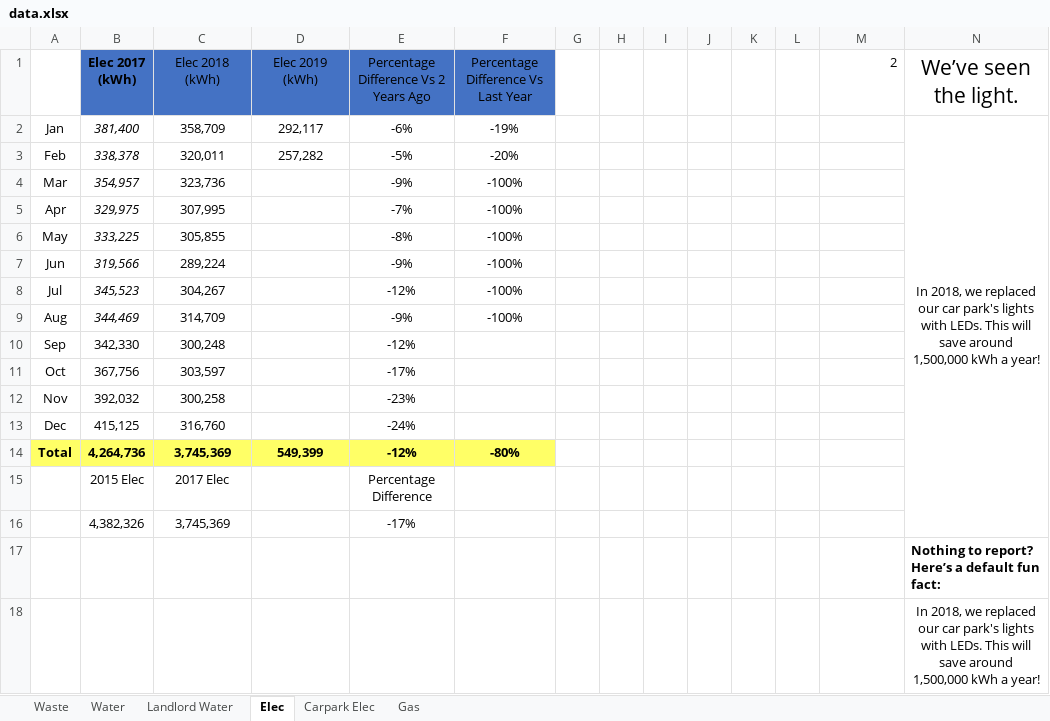
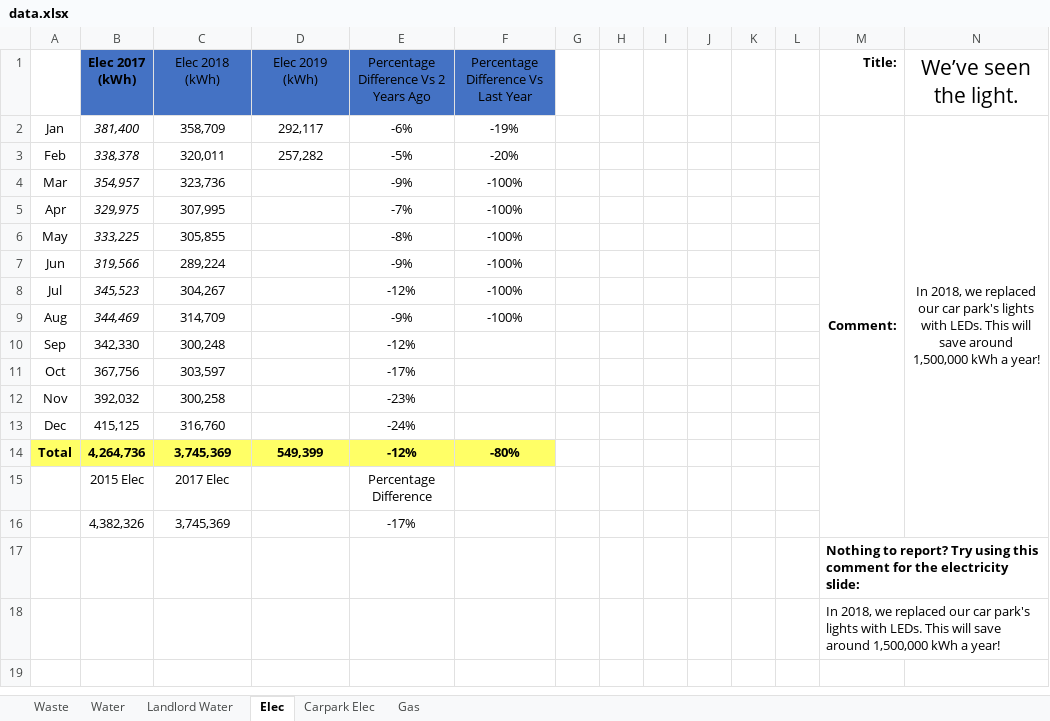
Before and after one commit to kamenPB/Green-Credentials, an Excel workbook: data.xlsx, sheet Elec, drawn as a sheet; values as stored, in another font and other column widths than the file's, no borders; removed rows and columns are numbered as before the commit, all else as after; the diff names each change by its address in the sheet, - before the commit and + after, or states it on an @@ line.

Commit message:
Write suggestions for comments in the spreadsheet

```diff
--- a/data.xlsx (sheet Elec)
+++ b/data.xlsx (sheet Elec)
-M1: 2
+M1: Title:
-M1 bold: off
+M1 bold: on
-M2 (Title:): (empty)
+M2 (Title:): Comment:
+M2:M16 merged
-row 17:  |  |  |  |  |  |  |  |  |  |  |  |  | Nothing to report? Here’s a default fun fact:
-row 18:  |  |  |  |  |  |  |  |  |  |  |  |  | In 2018, we replaced our car park's lights with LEDs. This will save around 1,500,000 kWh a year!
+row 17:  |  |  |  |  |  |  |  |  |  |  |  | Nothing to report? Try using this comment for the electricity slide:
+row 18:  |  |  |  |  |  |  |  |  |  |  |  | In 2018, we replaced our car park's lights with LEDs. This will save around 1,500,000 kWh a year!
```
Also changed, not shown: sheet Water, sheet Waste, sheet Gas, sheet Carpark Elec, sheet Landlord Water.
